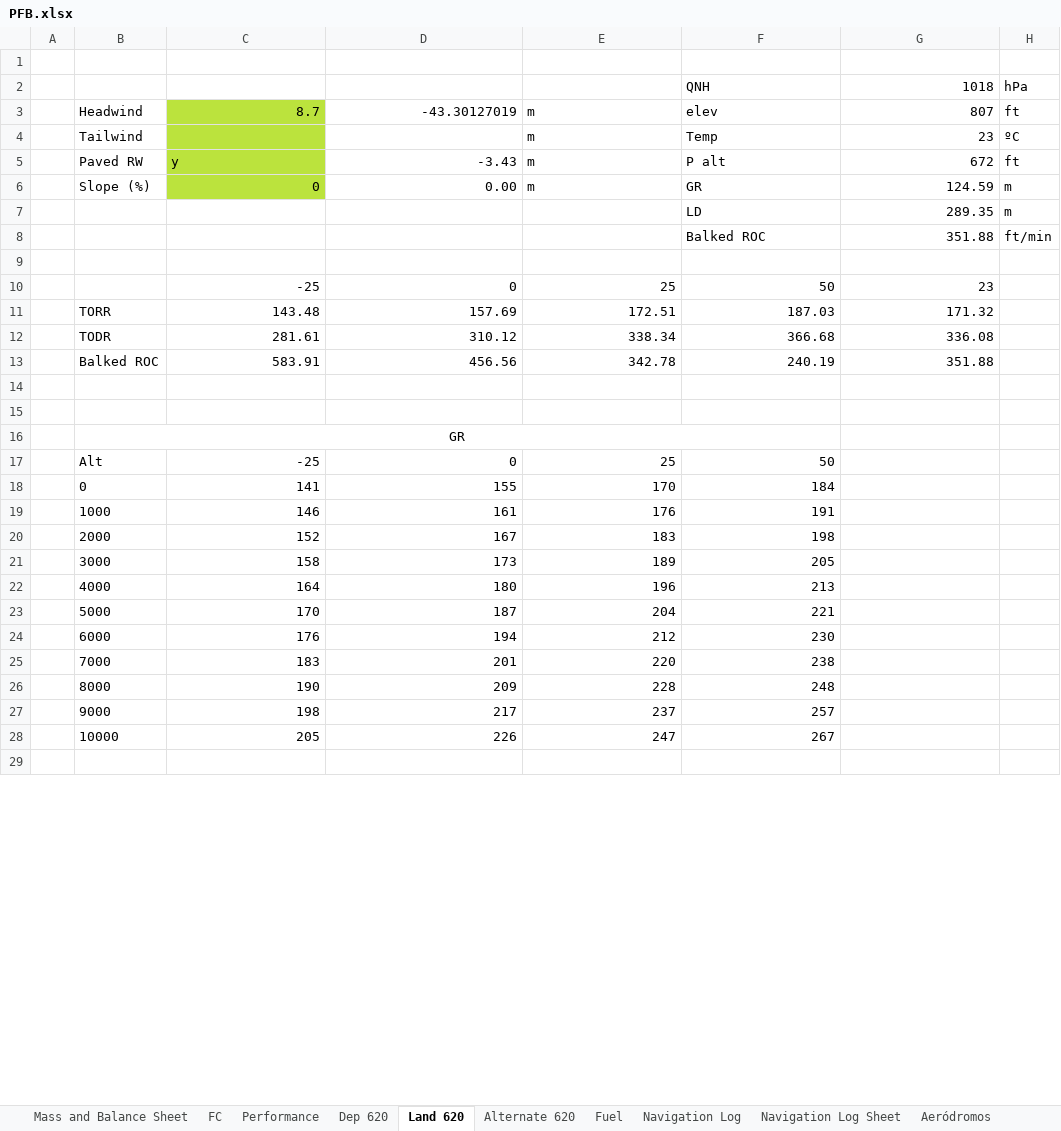
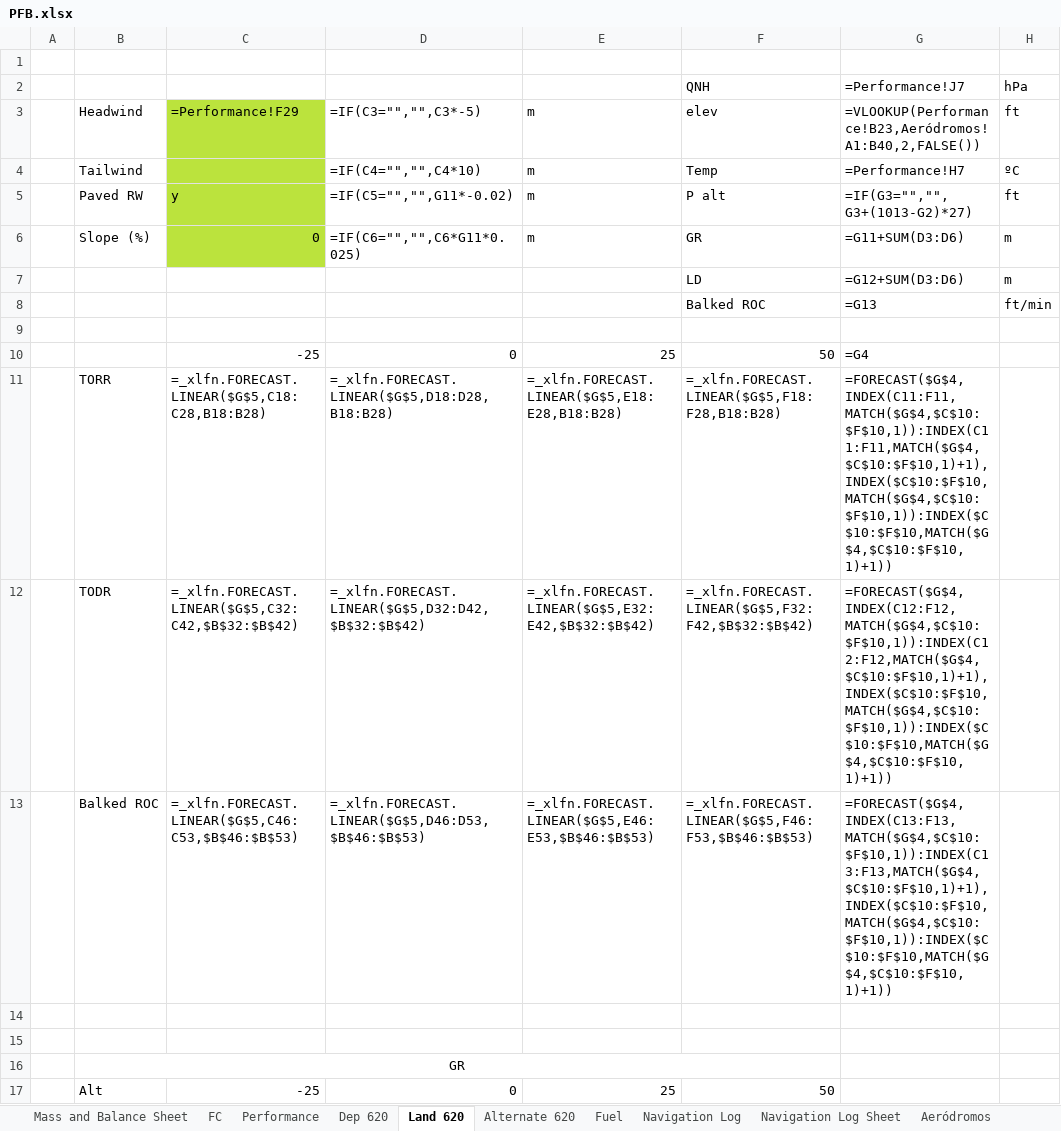
Before and after one commit to mikas813/mass-balance, an Excel workbook: PFB.xlsx, sheet Land 620, drawn as a sheet; only a part is shown; the shorter side is filled out with more unchanged rows; values as stored, in another font and other column widths than the file's, no borders; formulas without a stored value are shown as written; removed rows and columns are numbered as before the commit, all else as after; the diff names each change by its address in the sheet, - before the commit and + after, or states it on an @@ line.

```diff
--- a/PFB.xlsx (sheet Land 620)
+++ b/PFB.xlsx (sheet Land 620)
-G2: 1018
+G2: =Performance!J7
-C3: 8.7
+C3: =Performance!F29
-D3: -43.30127019
+D3: =IF(C3="","",C3*-5)
-G3: 807
+G3: =VLOOKUP(Performance!B23,Aeródromos!A1:B40,2,FALSE())
-D4: (empty)
+D4: =IF(C4="","",C4*10)
-G4: 23
+G4: =Performance!H7
-D5: -3.43
+D5: =IF(C5="","",G11*-0.02)
-G5: 672
+G5: =IF(G3="","",G3+(1013-G2)*27)
-D6: 0.00
+D6: =IF(C6="","",C6*G11*0.025)
-G6: 124.59
+G6: =G11+SUM(D3:D6)
-G7: 289.35
+G7: =G12+SUM(D3:D6)
-G8: 351.88
+G8: =G13
-G10: 23
+G10: =G4
-row 11:  | TORR | 143.48 | 157.69 | 172.51 | 187.03 | 171.32
-row 12:  | TODR | 281.61 | 310.12 | 338.34 | 366.68 | 336.08
-row 13:  | Balked ROC | 583.91 | 456.56 | 342.78 | 240.19 | 351.88
+row 11:  | TORR | =_xlfn.FORECAST.LINEAR($G$5,C18:C28,B18:B28) | =_xlfn.FORECAST.LINEAR($G$5,D18:D28,B18:B28) | =_xlfn.FORECAST.LINEAR($G$5,E18:E28,B18:B28) | =_xlfn.FORECAST.LINEAR($G$5,F18:F28,B18:B28) | =FORECAST($G$4, INDEX(C11:F11,MATCH($G$4,$C$10:$F$10,1)):INDEX(C11:F11,MATCH($G$4,$C$10:$F$10,1)+1), INDEX($C$10:$F$10,MATCH($G$4,$C$10:$F$10,1)):INDEX($C$10:$F$10,MATCH($G$4,$C$10:$F$10,1)+1))
+row 12:  | TODR | =_xlfn.FORECAST.LINEAR($G$5,C32:C42,$B$32:$B$42) | =_xlfn.FORECAST.LINEAR($G$5,D32:D42,$B$32:$B$42) | =_xlfn.FORECAST.LINEAR($G$5,E32:E42,$B$32:$B$42) | =_xlfn.FORECAST.LINEAR($G$5,F32:F42,$B$32:$B$42) | =FORECAST($G$4, INDEX(C12:F12,MATCH($G$4,$C$10:$F$10,1)):INDEX(C12:F12,MATCH($G$4,$C$10:$F$10,1)+1), INDEX($C$10:$F$10,MATCH($G$4,$C$10:$F$10,1)):INDEX($C$10:$F$10,MATCH($G$4,$C$10:$F$10,1)+1))
+row 13:  | Balked ROC | =_xlfn.FORECAST.LINEAR($G$5,C46:C53,$B$46:$B$53) | =_xlfn.FORECAST.LINEAR($G$5,D46:D53,$B$46:$B$53) | =_xlfn.FORECAST.LINEAR($G$5,E46:E53,$B$46:$B$53) | =_xlfn.FORECAST.LINEAR($G$5,F46:F53,$B$46:$B$53) | =FORECAST($G$4, INDEX(C13:F13,MATCH($G$4,$C$10:$F$10,1)):INDEX(C13:F13,MATCH($G$4,$C$10:$F$10,1)+1), INDEX($C$10:$F$10,MATCH($G$4,$C$10:$F$10,1)):INDEX($C$10:$F$10,MATCH($G$4,$C$10:$F$10,1)+1))
```
Also changed, not shown: sheet Navigation Log, sheet Dep 620, sheet FC, sheet Performance, sheet Alternate 620, sheet Mass and Balance Sheet, 2 more sheets, 13 other files.
